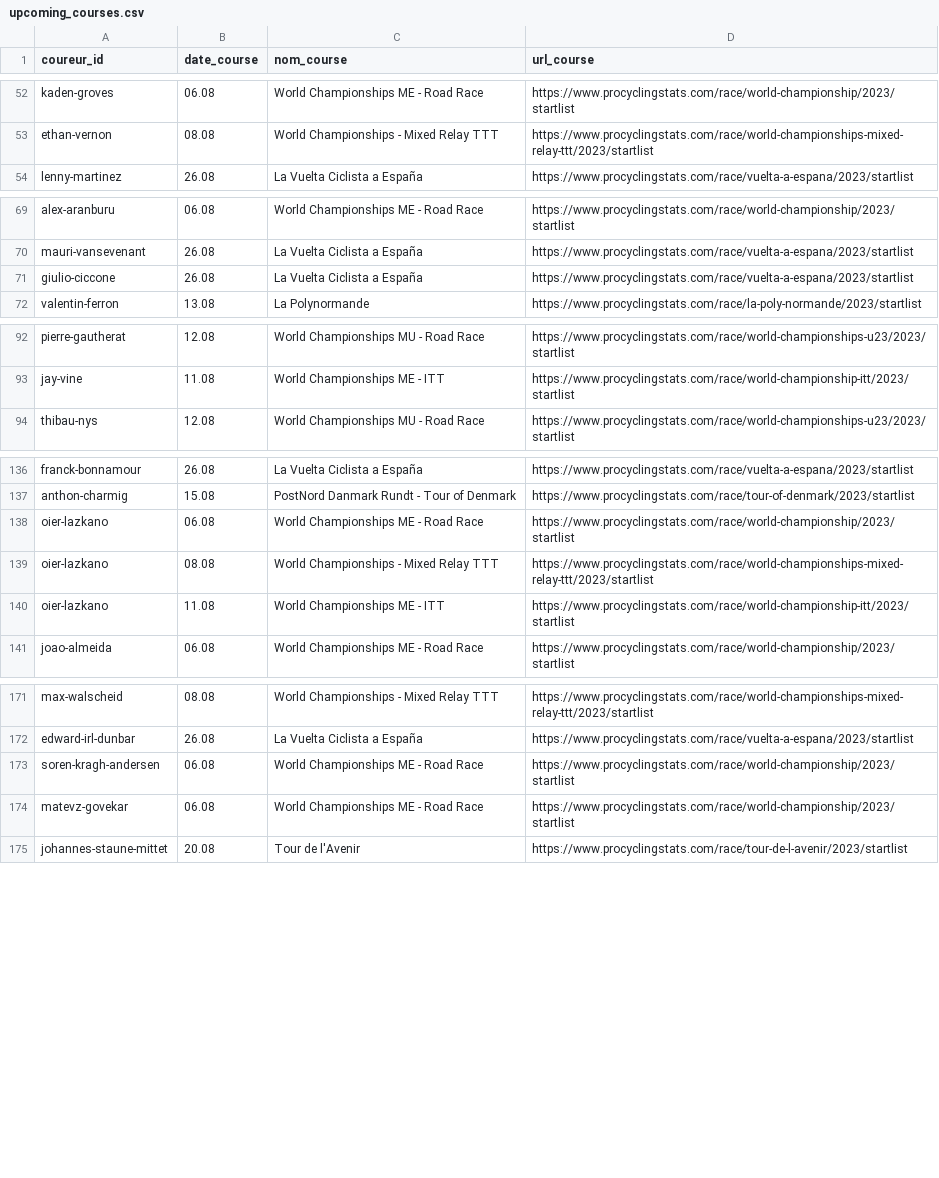
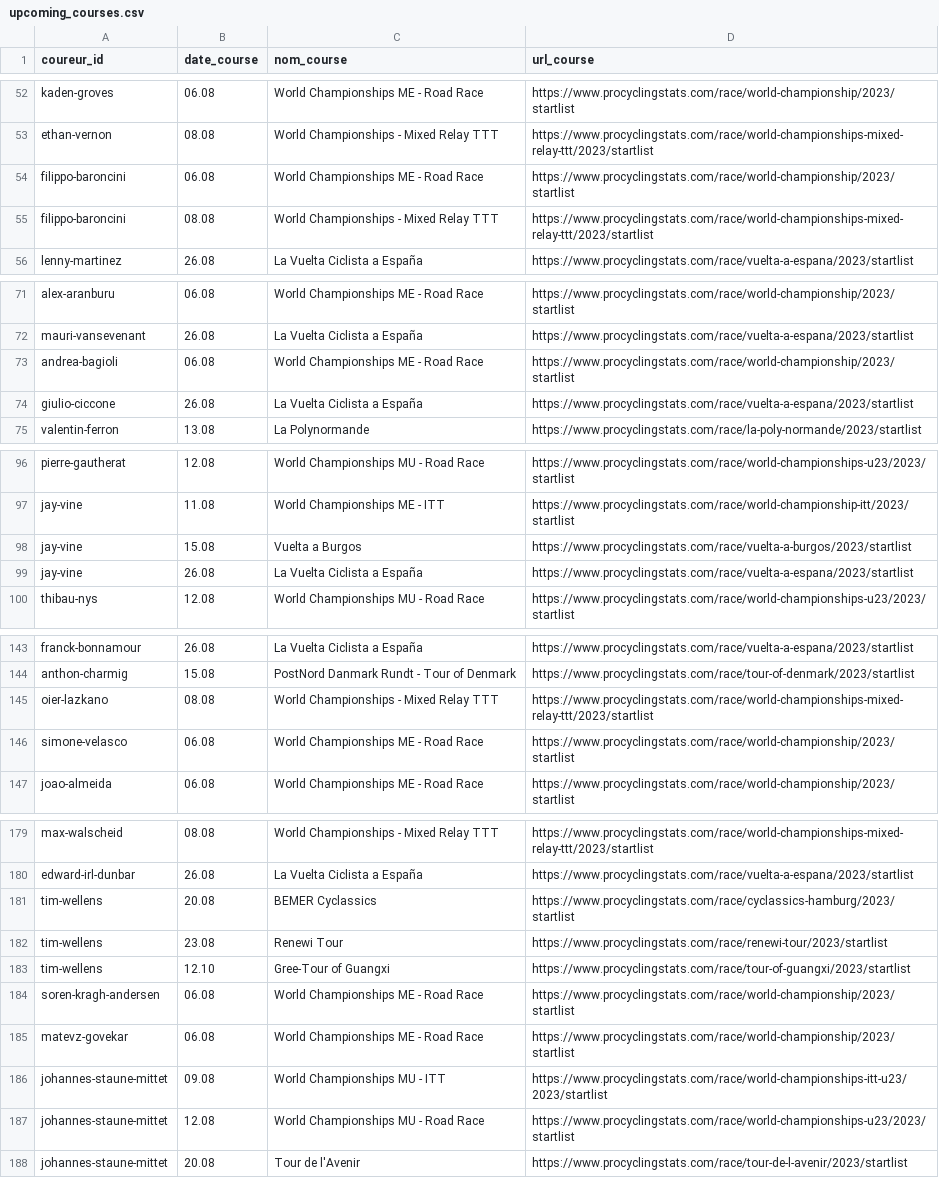
Before and after one commit to briceleborgne/data, a CSV file: upcoming_courses.csv, drawn as a sheet; only a part is shown, gaps mark what is left out; removed rows and columns are numbered as before the commit, all else as after; the diff covers the shown part only; the diff names each change by its address in the sheet, - before the commit and + after, or states it on an @@ line.

Commit message:
committing files

```diff
--- a/upcoming_courses.csv
+++ b/upcoming_courses.csv
+row 54: filippo-baroncini | 06.08 | World Championships ME - Road Race | https://www.procyclingstats.com/race/world-championship/2023/startlist
+row 55: filippo-baroncini | 08.08 | World Championships - Mixed Relay TTT | https://www.procyclingstats.com/race/world-championships-mixed-relay-ttt/2023/startlist
+row 73: andrea-bagioli | 06.08 | World Championships ME - Road Race | https://www.procyclingstats.com/race/world-championship/2023/startlist
+row 98: jay-vine | 15.08 | Vuelta a Burgos | https://www.procyclingstats.com/race/vuelta-a-burgos/2023/startlist
+row 99: jay-vine | 26.08 | La Vuelta Ciclista a España | https://www.procyclingstats.com/race/vuelta-a-espana/2023/startlist
-row 138: oier-lazkano | 06.08 | World Championships ME - Road Race | https://www.procyclingstats.com/race/world-championship/2023/startlist
-row 140: oier-lazkano | 11.08 | World Championships ME - ITT | https://www.procyclingstats.com/race/world-championship-itt/2023/startlist
+row 146: simone-velasco | 06.08 | World Championships ME - Road Race | https://www.procyclingstats.com/race/world-championship/2023/startlist
+row 181: tim-wellens | 20.08 | BEMER Cyclassics | https://www.procyclingstats.com/race/cyclassics-hamburg/2023/startlist
+row 182: tim-wellens | 23.08 | Renewi Tour | https://www.procyclingstats.com/race/renewi-tour/2023/startlist
+row 183: tim-wellens | 12.10 | Gree-Tour of Guangxi | https://www.procyclingstats.com/race/tour-of-guangxi/2023/startlist
+row 186: johannes-staune-mittet | 09.08 | World Championships MU - ITT | https://www.procyclingstats.com/race/world-championships-itt-u23/2023/startlist
+row 187: johannes-staune-mittet | 12.08 | World Championships MU - Road Race | https://www.procyclingstats.com/race/world-championships-u23/2023/startlist
```
Also changed, not shown: 5 added rows elsewhere in this file.
